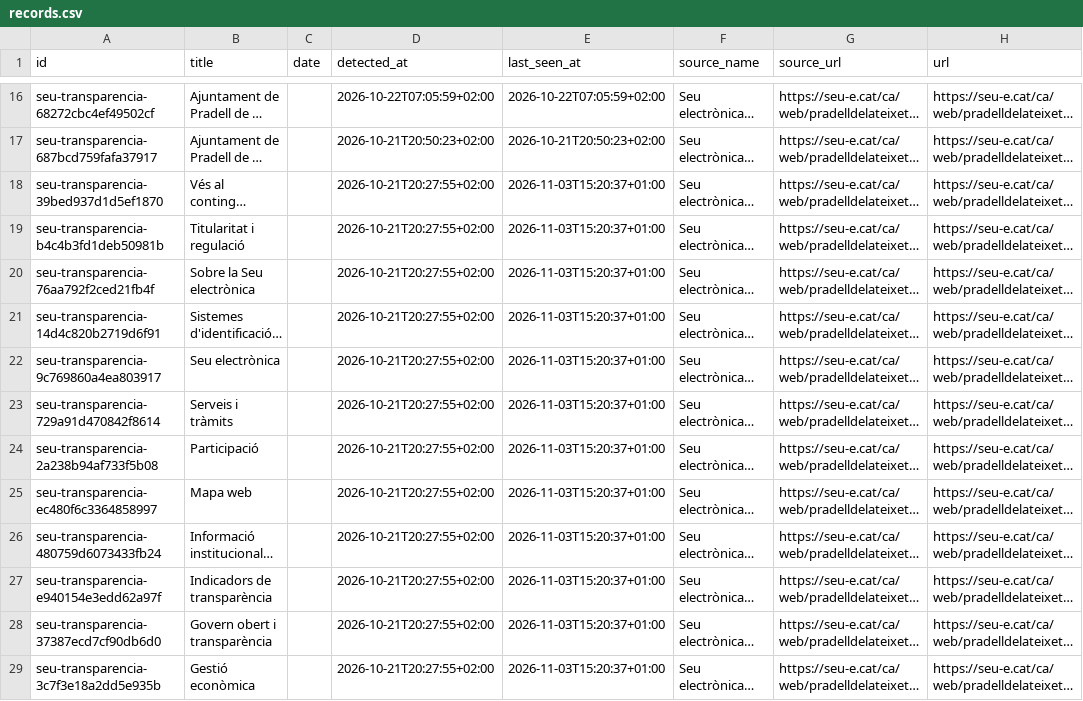
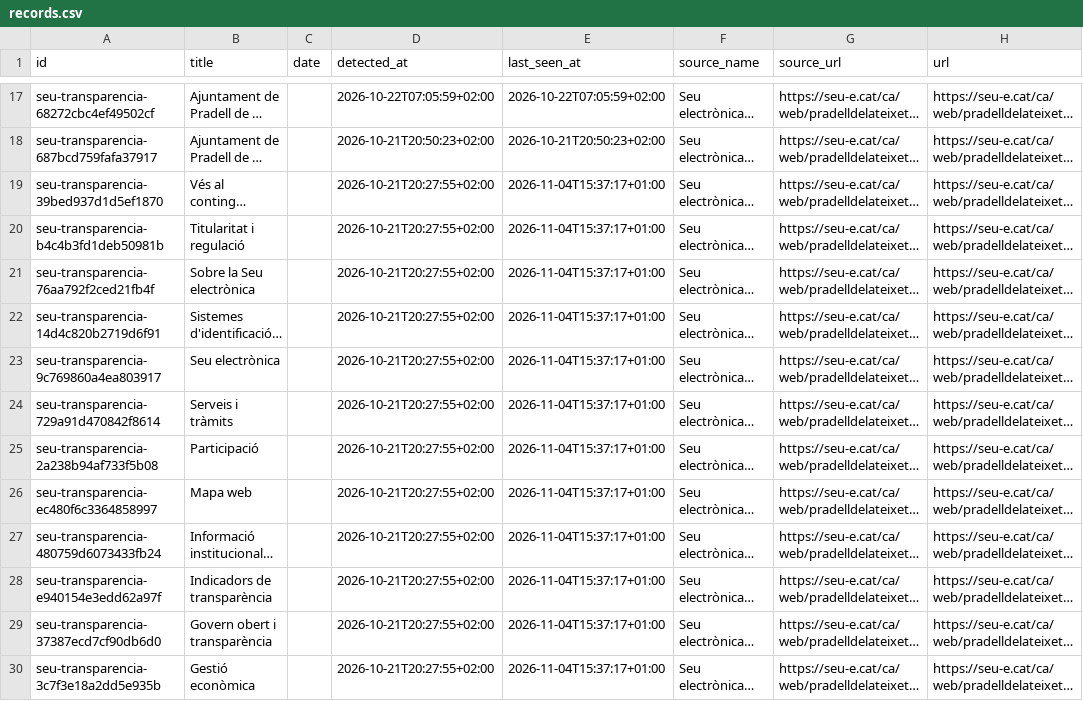
Before and after one commit to d9tj6y8zrf-jpg/pradata, a CSV file: data/records.csv, drawn as a sheet; only a part is shown, gaps mark what is left out; long unchanged cells end in …; addresses are those after the commit; the diff covers the shown part only; the diff names each change by its address in the sheet, - before the commit and + after, or states it on an @@ line.

```diff
--- a/data/records.csv
+++ b/data/records.csv
-E19:E30 (last_seen_at): 2026-11-03T15:20:37+01:00
+E19:E30 (last_seen_at): 2026-11-04T15:37:17+01:00
```
Also changed, not shown: 1 added row and 23 edited cells elsewhere in this file, site/data/records.csv, 8 other files.
